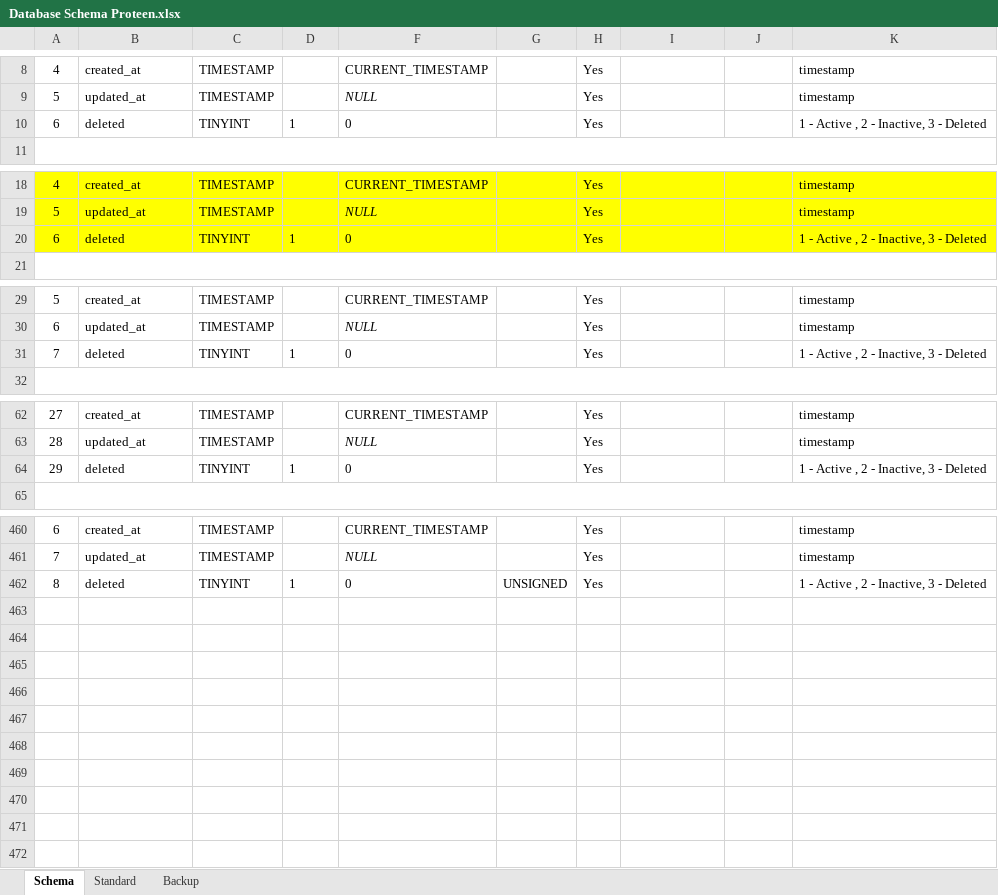
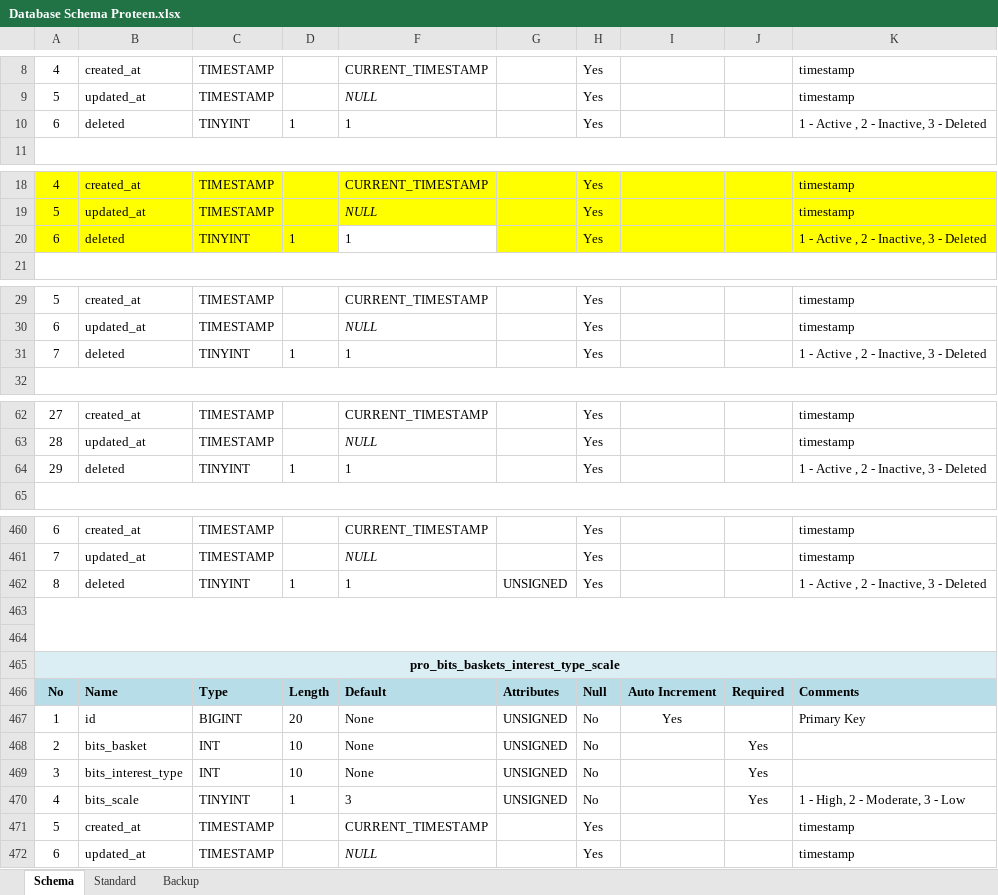
Before and after one commit to inxkrutik/proteendocs, an Excel workbook: Database Schema Proteen.xlsx, sheet Schema, drawn as a sheet; only a part is shown, gaps mark what is left out; values as stored, in another font and other column widths than the file's, no borders; the diff covers the shown part only; the diff names each change by its address in the sheet, - before the commit and + after, or states it on an @@ line.

Commit message:
DB Schema Updated : UAPIMI Methodology

```diff
--- a/Database Schema Proteen.xlsx (sheet Schema)
+++ b/Database Schema Proteen.xlsx (sheet Schema)
-F10: 0
+F10: 1
-F20: 0
+F20: 1
-F20 fill: #FFFF00
+F20 fill: none
-F31: 0
+F31: 1
-F64: 0
+F64: 1
-F462: 0
+F462: 1
+row 463: (empty)
+row 464: (empty)
+row 465: pro_bits_baskets_interest_type_scale
+row 466: No | Name | Type | Length | Default | Attributes | Null | Auto Increment | Required | Comments
+row 467: 1 | id | BIGINT | 20 | None | UNSIGNED | No | Yes |  | Primary Key
+row 468: 2 | bits_basket | INT | 10 | None | UNSIGNED | No |  | Yes
+row 469: 3 | bits_interest_type | INT | 10 | None | UNSIGNED | No |  | Yes
+row 470: 4 | bits_scale | TINYINT | 1 | 3 | UNSIGNED | No |  | Yes | 1 - High, 2 - Moderate, 3 - Low
+row 471: 5 | created_at | TIMESTAMP |  | CURRENT_TIMESTAMP |  | Yes |  |  | timestamp
+row 472: 6 | updated_at | TIMESTAMP |  | NULL |  | Yes |  |  | timestamp
```
Also changed, not shown: 31 edited cells elsewhere in this sheet.
